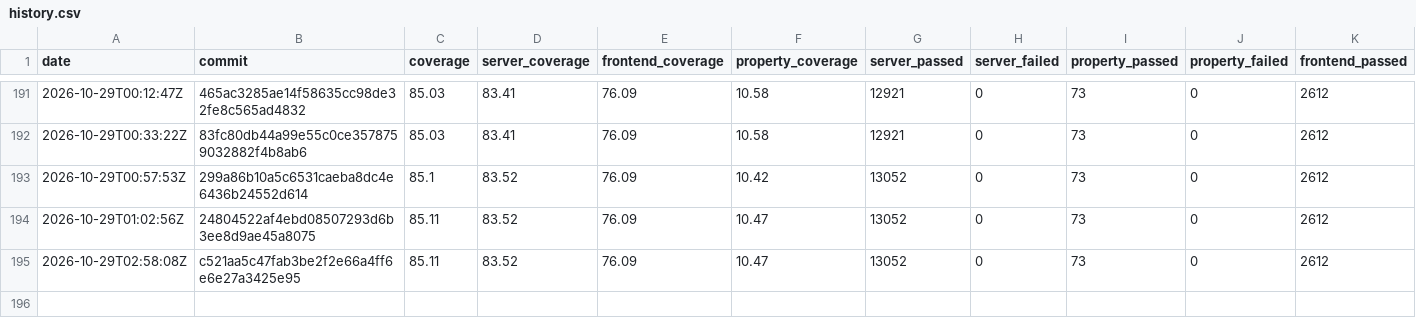
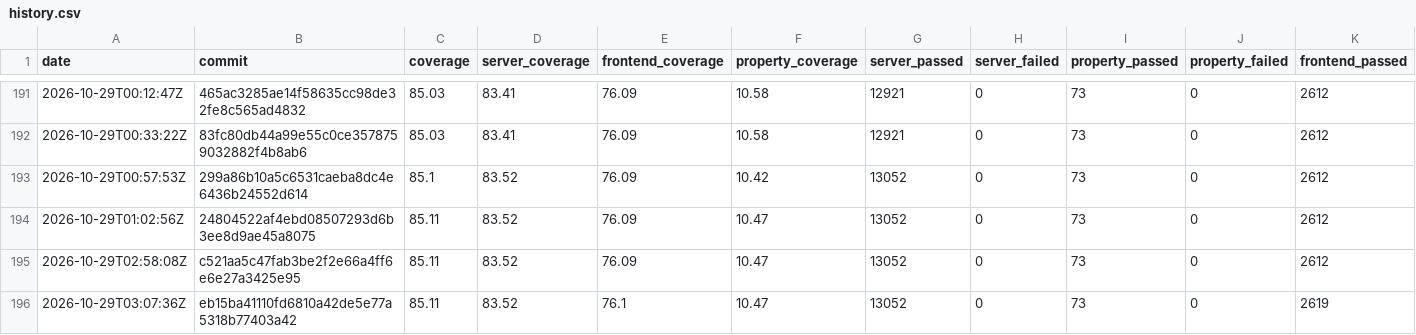
Before and after one commit to GGonryun/giveaway.dog, a CSV file: history.csv, drawn as a sheet; only a part is shown, gaps mark what is left out; rows hold the shown columns only; the diff names each change by its address in the sheet, - before the commit and + after, or states it on an @@ line.

```diff
--- a/history.csv
+++ b/history.csv
+row 196: 2026-10-29T03:07:36Z | eb15ba41110fd6810a42de5e77a5318b77403a42 | 85.11 | 83.52 | 76.1 | 10.47 | 13052 | 0 | 73 | 0 | 2619
```
Also changed, not shown: 2 other files.
